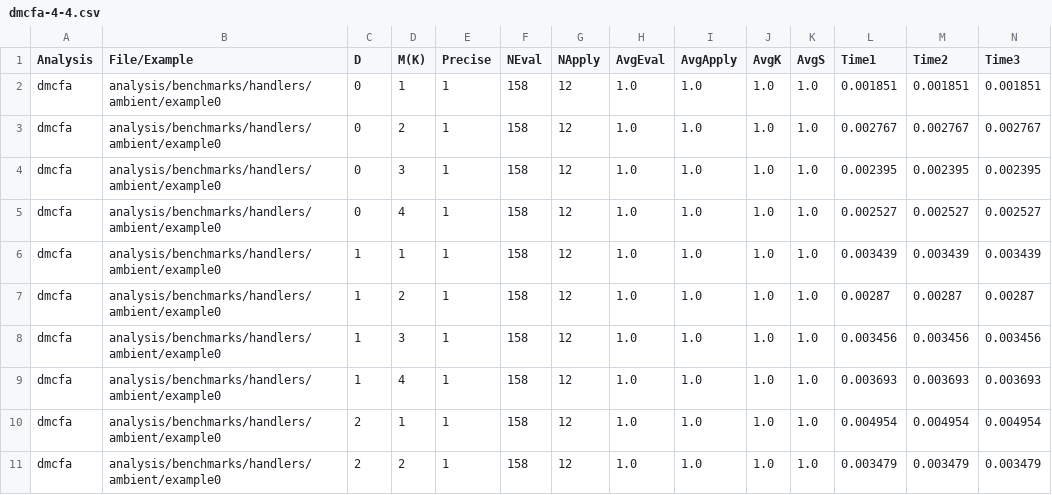
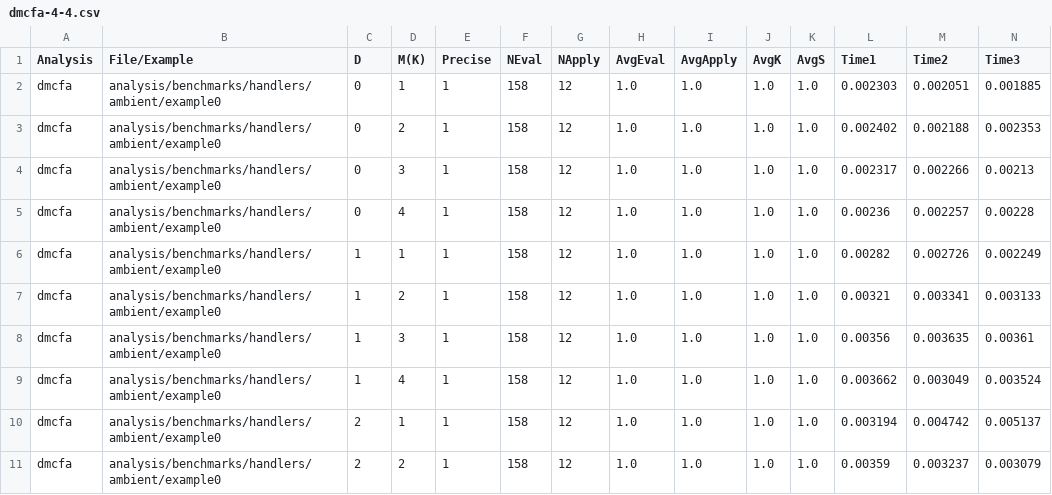
Before and after one commit to TimWhiting/koka, a CSV file: benchmarks/results/handlers/ambient/dmcfa-4-4.csv, drawn as a sheet; only a part is shown; the diff covers the shown part only.

```diff
--- a/benchmarks/results/handlers/ambient/dmcfa-4-4.csv
+++ b/benchmarks/results/handlers/ambient/dmcfa-4-4.csv
@@ -1,11 +1,11 @@
 Analysis,File/Example,D,M(K),Precise,NEval,NApply,AvgEval,AvgApply,AvgK,AvgS,Time1,Time2,Time3
-dmcfa,analysis/benchmarks/handlers/ambient/example0,0,1,1,158,12,1.0,1.0,1.0,1.0,0.001851,0.001851,0.001851
-dmcfa,analysis/benchmarks/handlers/ambient/example0,0,2,1,158,12,1.0,1.0,1.0,1.0,0.002767,0.002767,0.002767
-dmcfa,analysis/benchmarks/handlers/ambient/example0,0,3,1,158,12,1.0,1.0,1.0,1.0,0.002395,0.002395,0.002395
-dmcfa,analysis/benchmarks/handlers/ambient/example0,0,4,1,158,12,1.0,1.0,1.0,1.0,0.002527,0.002527,0.002527
-dmcfa,analysis/benchmarks/handlers/ambient/example0,1,1,1,158,12,1.0,1.0,1.0,1.0,0.003439,0.003439,0.003439
-dmcfa,analysis/benchmarks/handlers/ambient/example0,1,2,1,158,12,1.0,1.0,1.0,1.0,0.00287,0.00287,0.00287
-dmcfa,analysis/benchmarks/handlers/ambient/example0,1,3,1,158,12,1.0,1.0,1.0,1.0,0.003456,0.003456,0.003456
-dmcfa,analysis/benchmarks/handlers/ambient/example0,1,4,1,158,12,1.0,1.0,1.0,1.0,0.003693,0.003693,0.003693
-dmcfa,analysis/benchmarks/handlers/ambient/example0,2,1,1,158,12,1.0,1.0,1.0,1.0,0.004954,0.004954,0.004954
-dmcfa,analysis/benchmarks/handlers/ambient/example0,2,2,1,158,12,1.0,1.0,1.0,1.0,0.003479,0.003479,0.003479
+dmcfa,analysis/benchmarks/handlers/ambient/example0,0,1,1,158,12,1.0,1.0,1.0,1.0,0.002303,0.002051,0.001885
+dmcfa,analysis/benchmarks/handlers/ambient/example0,0,2,1,158,12,1.0,1.0,1.0,1.0,0.002402,0.002188,0.002353
+dmcfa,analysis/benchmarks/handlers/ambient/example0,0,3,1,158,12,1.0,1.0,1.0,1.0,0.002317,0.002266,0.00213
+dmcfa,analysis/benchmarks/handlers/ambient/example0,0,4,1,158,12,1.0,1.0,1.0,1.0,0.00236,0.002257,0.00228
+dmcfa,analysis/benchmarks/handlers/ambient/example0,1,1,1,158,12,1.0,1.0,1.0,1.0,0.00282,0.002726,0.002249
+dmcfa,analysis/benchmarks/handlers/ambient/example0,1,2,1,158,12,1.0,1.0,1.0,1.0,0.00321,0.003341,0.003133
+dmcfa,analysis/benchmarks/handlers/ambient/example0,1,3,1,158,12,1.0,1.0,1.0,1.0,0.00356,0.003635,0.00361
+dmcfa,analysis/benchmarks/handlers/ambient/example0,1,4,1,158,12,1.0,1.0,1.0,1.0,0.003662,0.003049,0.003524
+dmcfa,analysis/benchmarks/handlers/ambient/example0,2,1,1,158,12,1.0,1.0,1.0,1.0,0.003194,0.004742,0.005137
+dmcfa,analysis/benchmarks/handlers/ambient/example0,2,2,1,158,12,1.0,1.0,1.0,1.0,0.00359,0.003237,0.003079
```
Also changed, not shown: 30 edited cells elsewhere in this file, benchmarks/results/rosetta/rosetta/j/jump-anywhere/kcfa-0-6.csv, benchmarks/results/rosetta/rosetta/m/monads-writer/dmcfa-4-4.csv, 50 other files.
